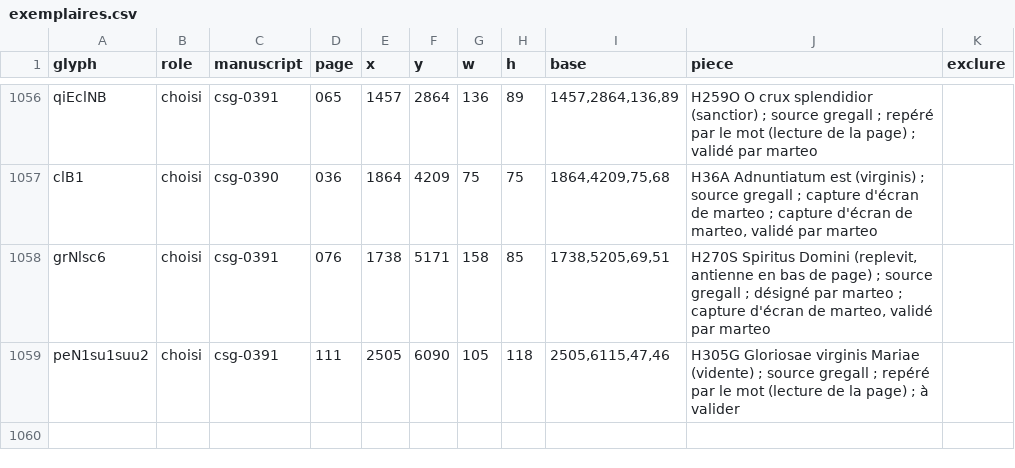
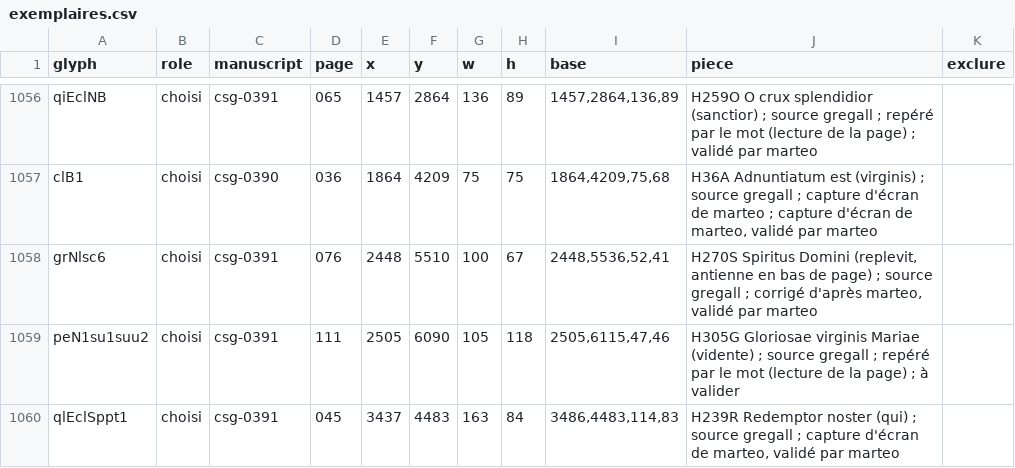
Before and after one commit to Nocturnale-Romanum/tooling, a CSV file: .claude/skills/grehartker/sources/exemplaires.csv, drawn as a sheet; only a part is shown, gaps mark what is left out; the diff names each change by its address in the sheet, - before the commit and + after, or states it on an @@ line.

```diff
--- a/.claude/skills/grehartker/sources/exemplaires.csv
+++ b/.claude/skills/grehartker/sources/exemplaires.csv
-E1058 (x): 1738
+E1058 (x): 2448
-F1058 (y): 5171
+F1058 (y): 5510
-G1058 (w): 158
+G1058 (w): 100
-H1058 (h): 85
+H1058 (h): 67
-I1058 (base): 1738,5205,69,51
+I1058 (base): 2448,5536,52,41
-J1058 (piece): …gregall ; désigné par marteo ; capture d'écran de marteo, validé…
+J1058 (piece): …gregall ; corrigé d'après marteo, validé…
+row 1060: qlEclSppt1 | choisi | csg-0391 | 045 | 3437 | 4483 | 163 | 84 | 3486,4483,114,83 | H239R Redemptor noster (qui) ; source gregall ; capture d'écran de marteo, validé par marteo
```
Also changed, not shown: .claude/skills/grehartker/sources/reperes.csv.
